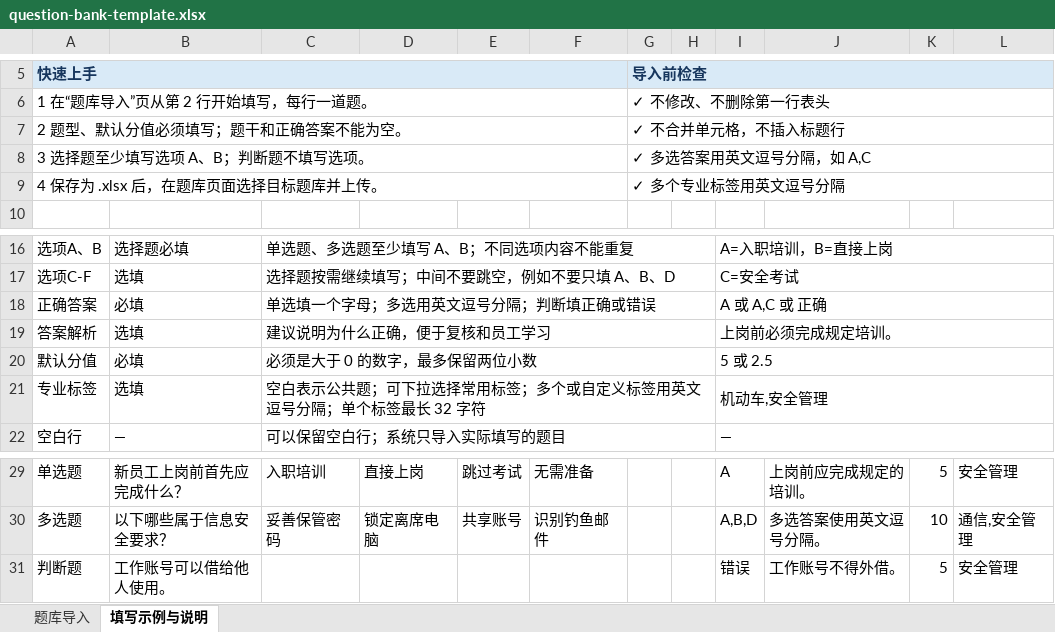
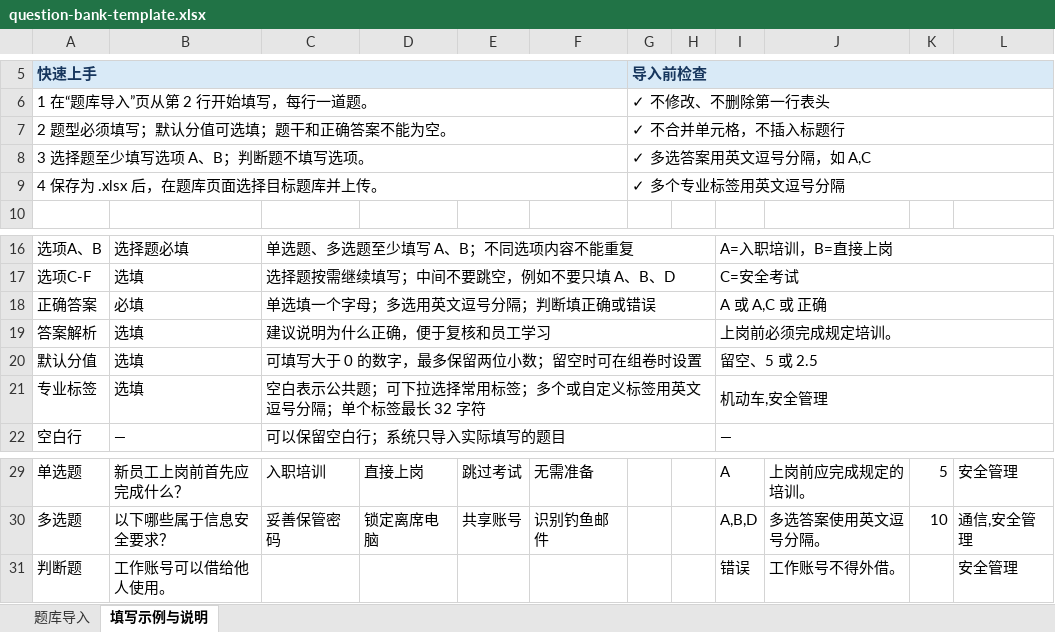
Before and after one commit to Heart1ess1/talent-development-platform, an Excel workbook: backend/src/main/resources/templates/question-bank-template.xlsx, sheet 填写示例与说明, drawn as a sheet; only a part is shown, gaps mark what is left out; values as stored, in another font and other column widths than the file's, no borders; the diff names each change by its address in the sheet, - before the commit and + after, or states it on an @@ line.

```diff
--- a/backend/src/main/resources/templates/question-bank-template.xlsx (sheet 填写示例与说明)
+++ b/backend/src/main/resources/templates/question-bank-template.xlsx (sheet 填写示例与说明)
-A7: 2 题型、默认分值必须填写；题干和正确答案不能为空。
+A7: 2 题型必须填写；默认分值可选填；题干和正确答案不能为空。
-B20: 必填
+B20: 选填
-C20: 必须是大于 0 的数字，最多保留两位小数
+C20: 可填写大于 0 的数字，最多保留两位小数；留空时可在组卷时设置
-I20: 5 或 2.5
+I20: 留空、5 或 2.5
-K31: 5
+K31: (empty)
```
Also changed, not shown: 43 other files.
